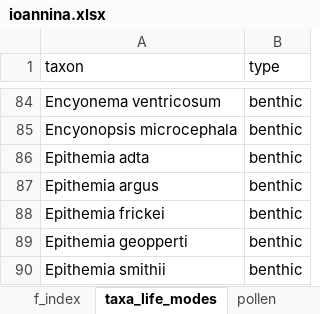
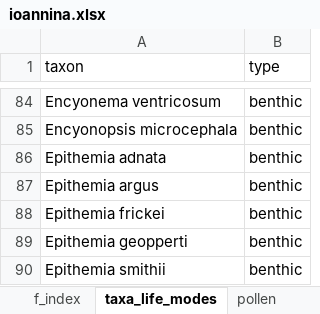
Before and after one commit to robynfsj/phd, an Excel workbook: data/ioannina.xlsx, sheet taxa_life_modes, drawn as a sheet; only a part is shown, gaps mark what is left out; values as stored, in another font and other column widths than the file's, no borders; the diff covers the shown part only; the diff names each change by its address in the sheet, - before the commit and + after, or states it on an @@ line.

```diff
--- a/data/ioannina.xlsx (sheet taxa_life_modes)
+++ b/data/ioannina.xlsx (sheet taxa_life_modes)
-A86 (taxon): Epithemia adta
+A86 (taxon): Epithemia adnata
```
Also changed, not shown: 20 edited cells elsewhere in this sheet, sheet microspheres, sheet mass, sheet counts, sheet f_index, sheet p_oc_pres, sheet p_oc_breakdown, 2 more sheets, other sheet tabs, 10 other files.
